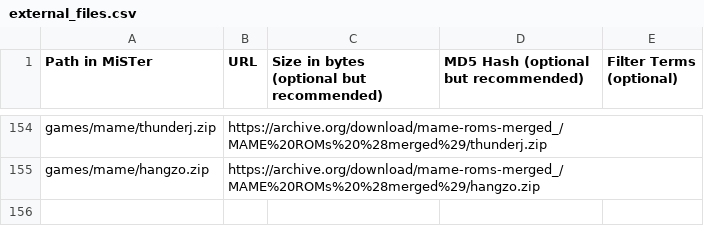
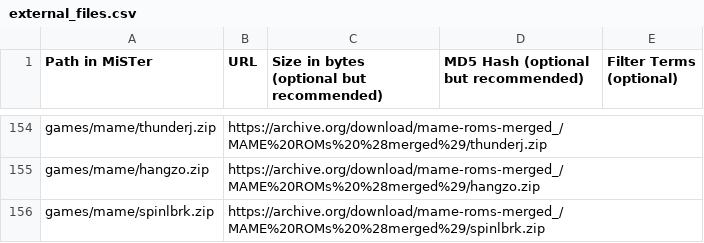
Before and after one commit to meathax/meatcores, a CSV file: external_files.csv, drawn as a sheet; only a part is shown, gaps mark what is left out; the diff names each change by its address in the sheet, - before the commit and + after, or states it on an @@ line.

```diff
--- a/external_files.csv
+++ b/external_files.csv
+row 156: games/mame/spinlbrk.zip | https://archive.org/download/mame-roms-merged_/MAME%20ROMs%20%28merged%29/spinlbrk.zip
```
Also changed, not shown: 2 other files.
